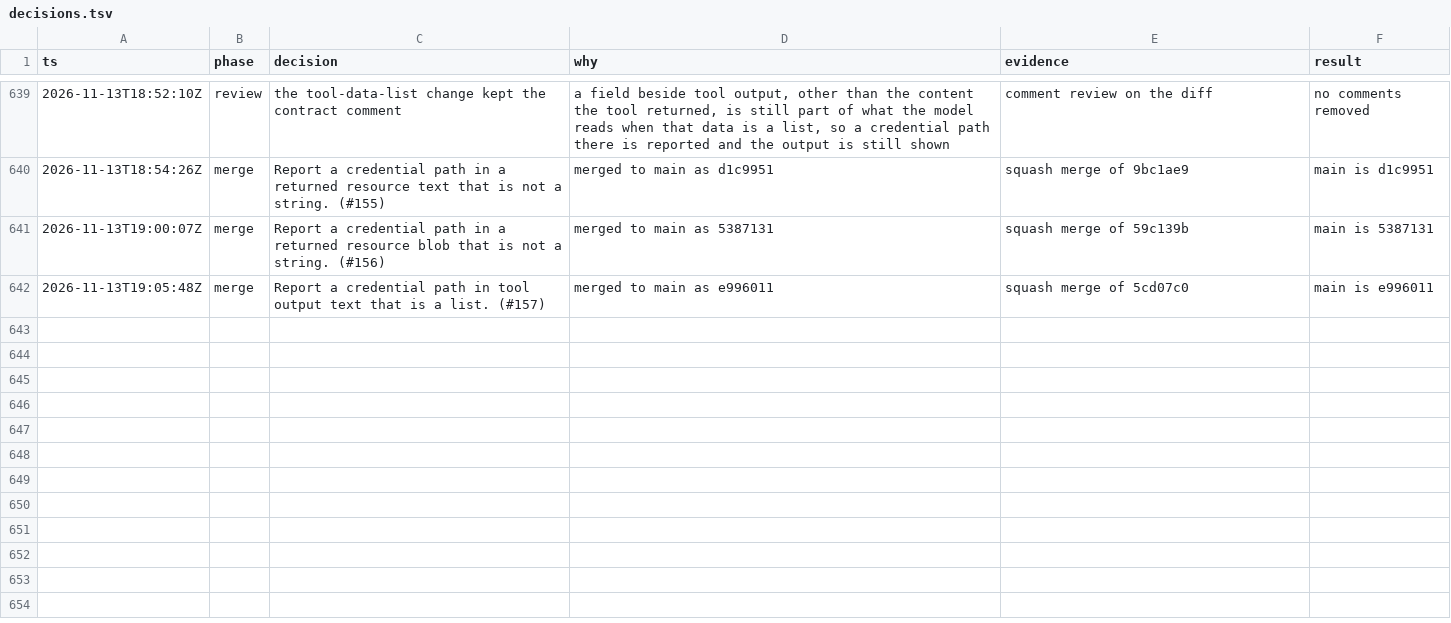
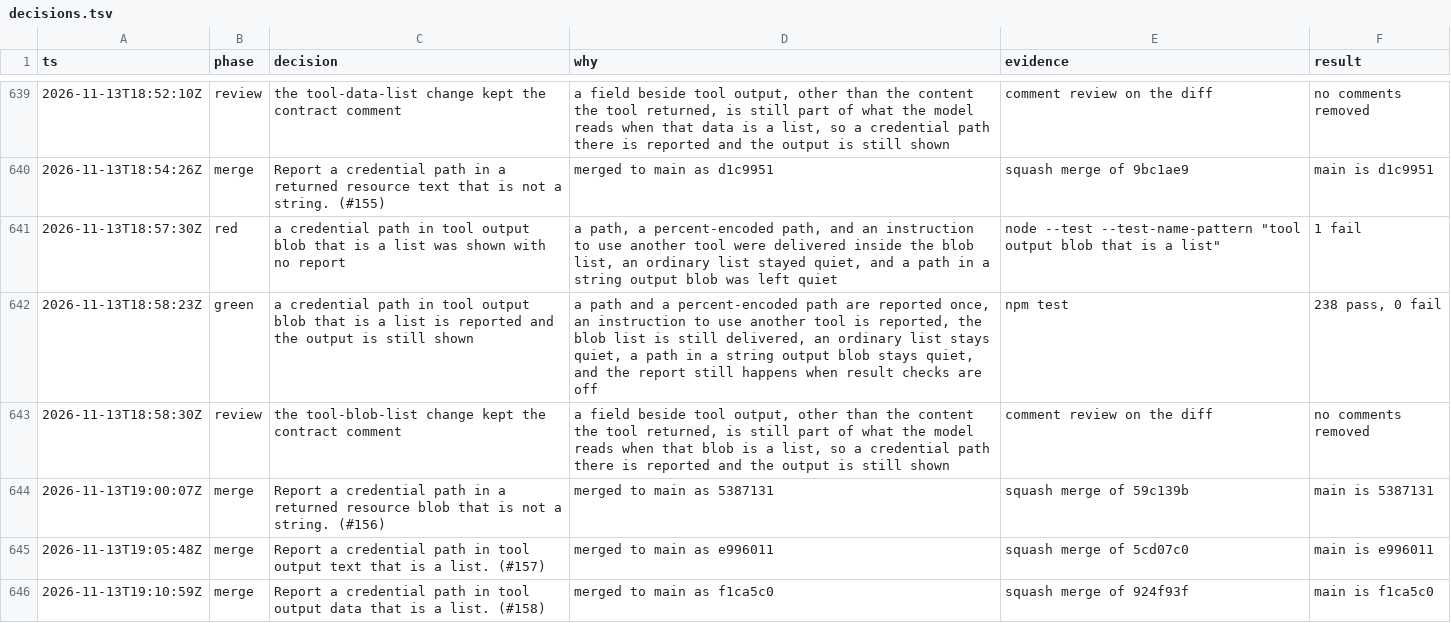
Before and after one commit to sarthakdev143-lite/toolwarden, a TSV file: docs/maintainer/decisions.tsv, drawn as a sheet; only a part is shown, gaps mark what is left out.

```diff
--- a/docs/maintainer/decisions.tsv
+++ b/docs/maintainer/decisions.tsv
@@ -640,3 +640,7 @@ ts	phase	decision	why	evidence	result
 2026-11-13T18:54:26Z	merge	Report a credential path in a returned resource text that is not a string. (#155)	merged to main as d1c9951	squash merge of 9bc1ae9	main is d1c9951
+2026-11-13T18:57:30Z	red	a credential path in tool output blob that is a list was shown with no report	a path, a percent-encoded path, and an instruction to use another tool were delivered inside the blob list, an ordinary list stayed quiet, and a path in a string output blob was left quiet	node --test --test-name-pattern "tool output blob that is a list"	1 fail
+2026-11-13T18:58:23Z	green	a credential path in tool output blob that is a list is reported and the output is still shown	a path and a percent-encoded path are reported once, an instruction to use another tool is reported, the blob list is still delivered, an ordinary list stays quiet, a path in a string output blob stays quiet, and the report still happens when result checks are off	npm test	238 pass, 0 fail
+2026-11-13T18:58:30Z	review	the tool-blob-list change kept the contract comment	a field beside tool output, other than the content the tool returned, is still part of what the model reads when that blob is a list, so a credential path there is reported and the output is still shown	comment review on the diff	no comments removed
 2026-11-13T19:00:07Z	merge	Report a credential path in a returned resource blob that is not a string. (#156)	merged to main as 5387131	squash merge of 59c139b	main is 5387131
 2026-11-13T19:05:48Z	merge	Report a credential path in tool output text that is a list. (#157)	merged to main as e996011	squash merge of 5cd07c0	main is e996011
+2026-11-13T19:10:59Z	merge	Report a credential path in tool output data that is a list. (#158)	merged to main as f1ca5c0	squash merge of 924f93f	main is f1ca5c0
```
Also changed, not shown: 4 other files.
